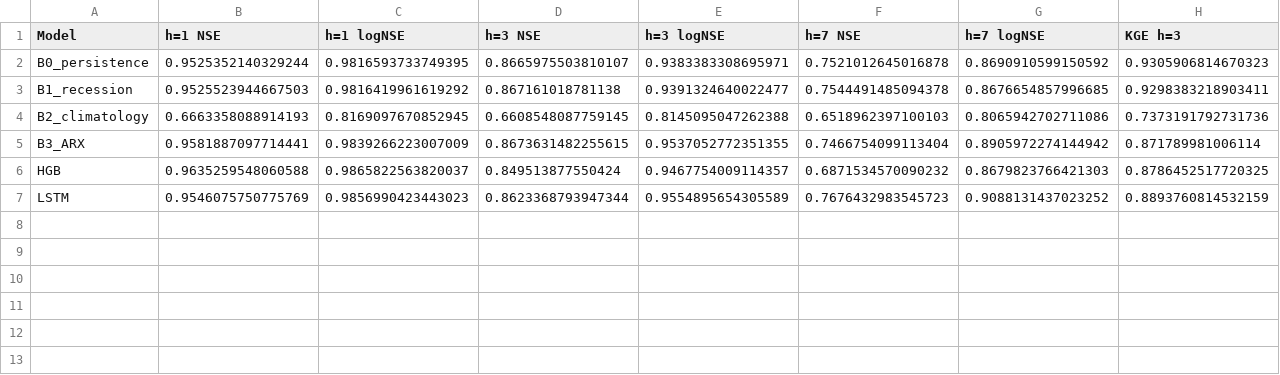
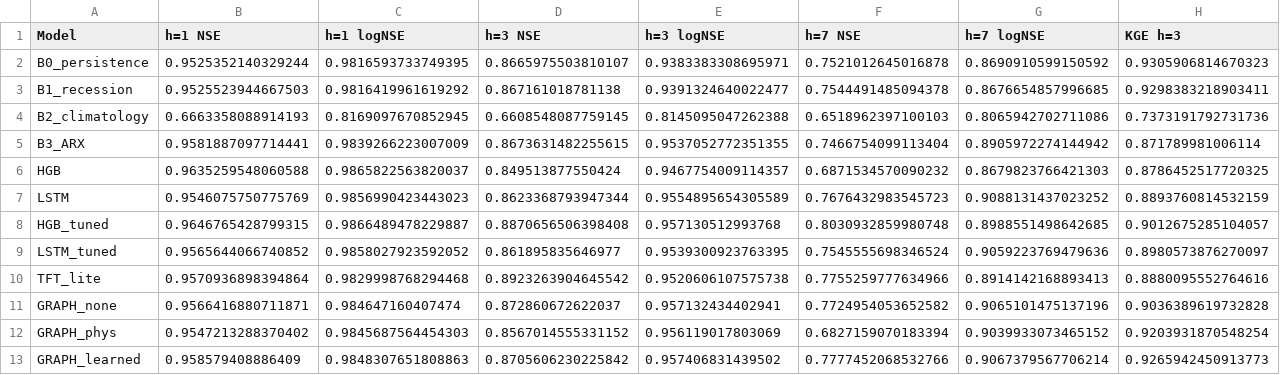
Before and after one commit to deep1789/Floods2026, a CSV file: paper/results/main_chrono.csv, drawn as a sheet.

```diff
--- a/paper/results/main_chrono.csv
+++ b/paper/results/main_chrono.csv
@@ -7 +7,7 @@ HGB,0.9635259548060588,0.9865822563820037,0.849513877550424,0.9467754009114357,0
 LSTM,0.9546075750775769,0.9856990423443023,0.8623368793947344,0.9554895654305589,0.7676432983545723,0.9088131437023252,0.8893760814532159
+HGB_tuned,0.9646765428799315,0.9866489478229887,0.8870656506398408,0.957130512993768,0.8030932859980748,0.8988551498642685,0.9012675285104057
+LSTM_tuned,0.9565644066740852,0.9858027923592052,0.861895835646977,0.9539300923763395,0.7545555698346524,0.9059223769479636,0.8980573876270097
+TFT_lite,0.9570936898394864,0.9829998768294468,0.8923263904645542,0.9520606107575738,0.7755259777634966,0.8914142168893413,0.8880095552764616
+GRAPH_none,0.9566416880711871,0.984647160407474,0.872860672622037,0.957132434402941,0.7724954053652582,0.9065101475137196,0.9036389619732828
+GRAPH_phys,0.9547213288370402,0.9845687564454303,0.8567014555331152,0.956119017803069,0.6827159070183394,0.9039933073465152,0.9203931870548254
+GRAPH_learned,0.958579408886409,0.9848307651808863,0.8705606230225842,0.957406831439502,0.7777452068532766,0.9067379567706214,0.9265942450913773
```
Also changed, not shown: paper/results/events.csv, paper/results/main_fc.csv, 39 other files.
